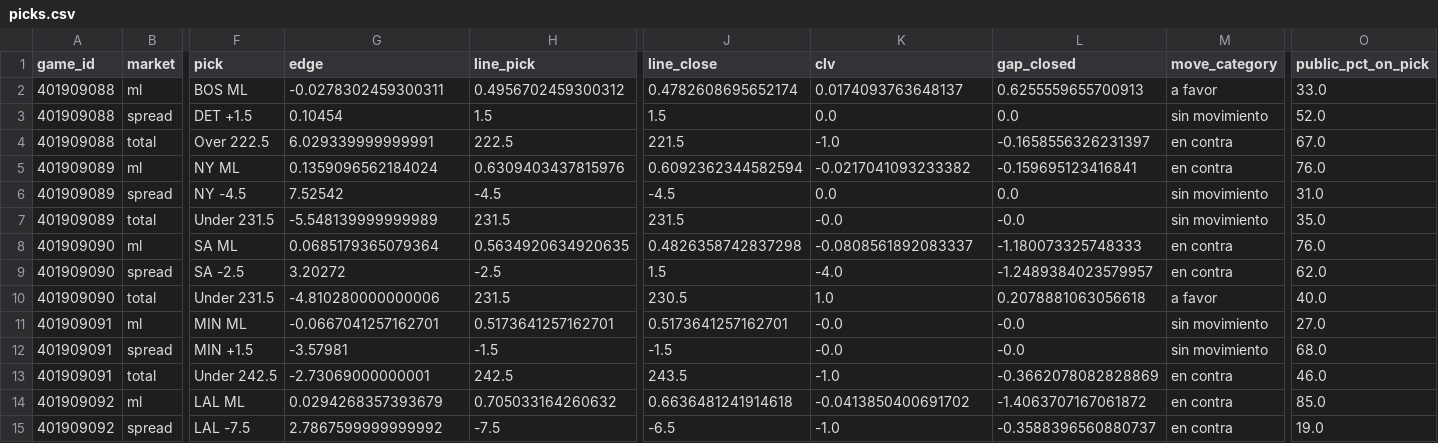
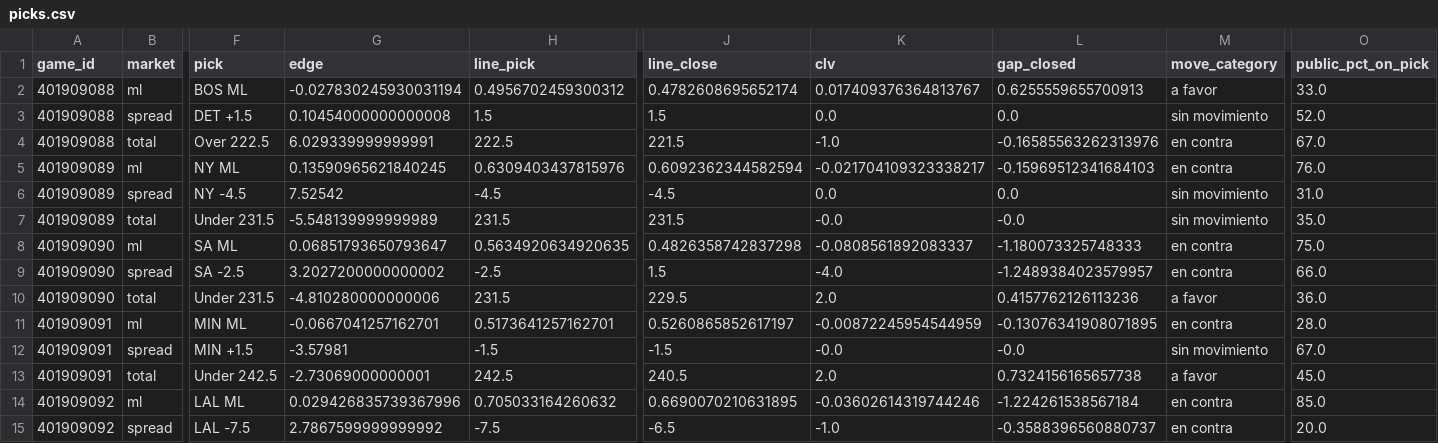
Before and after one commit to DaveBarracuda/nba-quant, a CSV file: ledger/picks.csv, drawn as a sheet; only a part is shown, gaps mark what is left out; the diff covers the shown part only; the diff names each change by its address in the sheet, - before the commit and + after, or states it on an @@ line.

Commit message:
chore(ledger): picks al 2026-10-21

```diff
--- a/ledger/picks.csv
+++ b/ledger/picks.csv
-G2 (edge): -0.0278302459300311
+G2 (edge): -0.027830245930031194
-K2 (clv): 0.0174093763648137
+K2 (clv): 0.017409376364813767
-G3 (edge): 0.10454
+G3 (edge): 0.10454000000000008
-L4 (gap_closed): -0.1658556326231397
+L4 (gap_closed): -0.16585563262313976
-G5 (edge): 0.1359096562184024
+G5 (edge): 0.13590965621840245
-K5 (clv): -0.0217041093233382
+K5 (clv): -0.021704109323338217
-L5 (gap_closed): -0.159695123416841
+L5 (gap_closed): -0.15969512341684103
-G8 (edge): 0.0685179365079364
+G8 (edge): 0.06851793650793647
-O8 (public_pct_on_pick): 76.0
+O8 (public_pct_on_pick): 75.0
-G9 (edge): 3.20272
+G9 (edge): 3.2027200000000002
-O9 (public_pct_on_pick): 62.0
+O9 (public_pct_on_pick): 66.0
-J10 (line_close): 230.5
+J10 (line_close): 229.5
-K10 (clv): 1.0
+K10 (clv): 2.0
-L10 (gap_closed): 0.2078881063056618
+L10 (gap_closed): 0.4157762126113236
-O10 (public_pct_on_pick): 40.0
+O10 (public_pct_on_pick): 36.0
-J11 (line_close): 0.5173641257162701
+J11 (line_close): 0.5260865852617197
-K11 (clv): -0.0
+K11 (clv): -0.00872245954544959
-L11 (gap_closed): -0.0
+L11 (gap_closed): -0.13076341908071895
-M11 (move_category): sin movimiento
+M11 (move_category): en contra
-O11 (public_pct_on_pick): 27.0
+O11 (public_pct_on_pick): 28.0
-O12 (public_pct_on_pick): 68.0
+O12 (public_pct_on_pick): 67.0
-J13 (line_close): 243.5
+J13 (line_close): 240.5
-K13 (clv): -1.0
+K13 (clv): 2.0
-L13 (gap_closed): -0.3662078082828869
+L13 (gap_closed): 0.7324156165657738
-M13 (move_category): en contra
+M13 (move_category): a favor
-O13 (public_pct_on_pick): 46.0
+O13 (public_pct_on_pick): 45.0
-G14 (edge): 0.0294268357393679
+G14 (edge): 0.029426835739367996
-J14 (line_close): 0.6636481241914618
+J14 (line_close): 0.6690070210631895
-K14 (clv): -0.0413850400691702
+K14 (clv): -0.03602614319744246
-L14 (gap_closed): -1.4063707167061872
+L14 (gap_closed): -1.224261538567184
-O15 (public_pct_on_pick): 19.0
+O15 (public_pct_on_pick): 20.0
```
Also changed, not shown: 119 edited cells elsewhere in this file, ledger/summary.csv, 1 other file.
